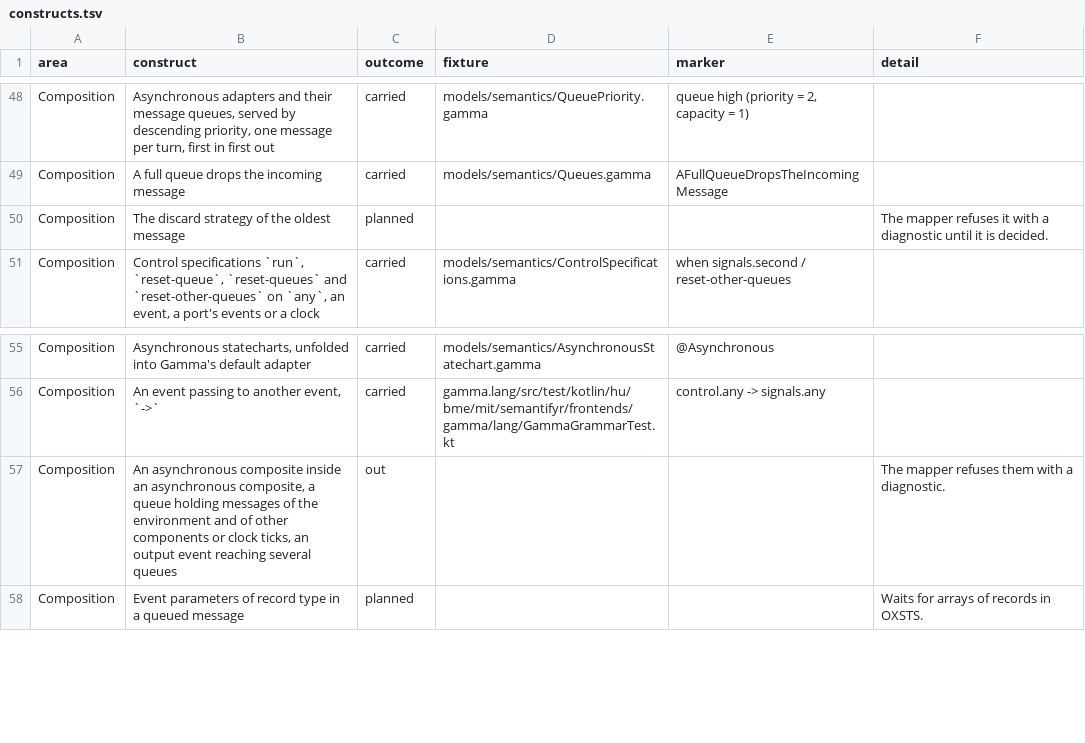
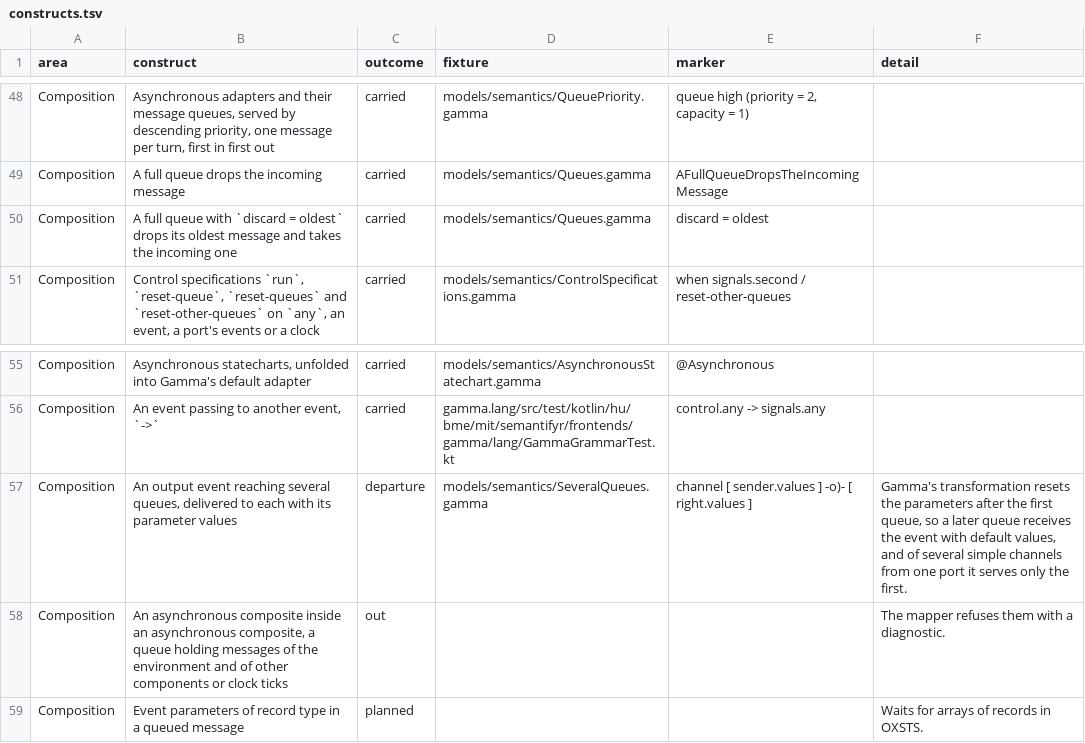
Before and after one commit to ftsrg/semantifyr, a TSV file: subprojects/frontends/gamma/models/constructs.tsv, drawn as a sheet; only a part is shown, gaps mark what is left out.

Commit message:
feat: Gamma's oldest discard strategy and an output reaching several queues carried in the asynchronous library and mapper

```diff
--- a/subprojects/frontends/gamma/models/constructs.tsv
+++ b/subprojects/frontends/gamma/models/constructs.tsv
@@ -49,3 +49,3 @@ Composition	Asynchronous adapters and their message queues, served by descending
 Composition	A full queue drops the incoming message	carried	models/semantics/Queues.gamma	AFullQueueDropsTheIncomingMessage	
-Composition	The discard strategy of the oldest message	planned			The mapper refuses it with a diagnostic until it is decided.
+Composition	A full queue with `discard = oldest` drops its oldest message and takes the incoming one	carried	models/semantics/Queues.gamma	discard = oldest	
 Composition	Control specifications `run`, `reset-queue`, `reset-queues` and `reset-other-queues` on `any`, an event, a port's events or a clock	carried	models/semantics/ControlSpecifications.gamma	when signals.second / reset-other-queues	
@@ -56,3 +56,4 @@ Composition	Asynchronous statecharts, unfolded into Gamma's default adapter	carr
 Composition	An event passing to another event, `->`	carried	gamma.lang/src/test/kotlin/hu/bme/mit/semantifyr/frontends/gamma/lang/GammaGrammarTest.kt	control.any -> signals.any	
-Composition	An asynchronous composite inside an asynchronous composite, a queue holding messages of the environment and of other components or clock ticks, an output event reaching several queues	out			The mapper refuses them with a diagnostic.
+Composition	An output event reaching several queues, delivered to each with its parameter values	departure	models/semantics/SeveralQueues.gamma	channel [ sender.values ] -o)- [ right.values ]	Gamma's transformation resets the parameters after the first queue, so a later queue receives the event with default values, and of several simple channels from one port it serves only the first.
+Composition	An asynchronous composite inside an asynchronous composite, a queue holding messages of the environment and of other components or clock ticks	out			The mapper refuses them with a diagnostic.
 Composition	Event parameters of record type in a queued message	planned			Waits for arrays of records in OXSTS.
```
Also changed, not shown: 8 other files.
